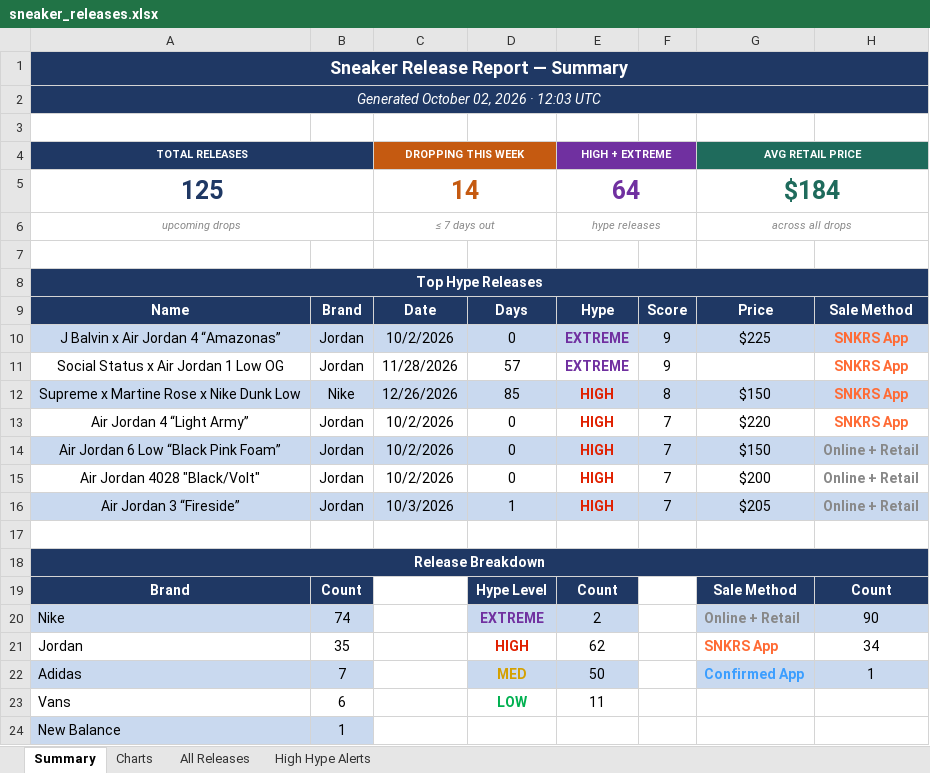
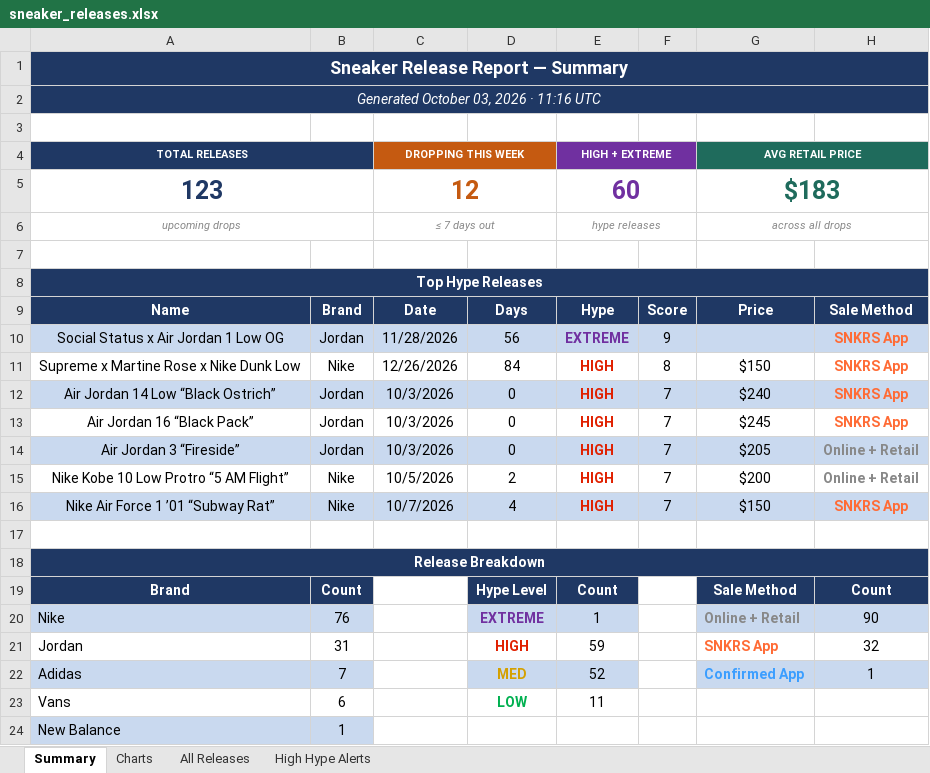
Before and after one commit to lordnader2002-sudo/Shoe-Tracker-v2, an Excel workbook: docs/data/sneaker_releases.xlsx, sheet Summary, drawn as a sheet; only a part is shown; values as stored, in another font and other column widths than the file's, no borders; removed rows and columns are numbered as before the commit, all else as after; the diff covers the shown part only; the diff names each change by its address in the sheet, - before the commit and + after, or states it on an @@ line.

```diff
--- a/docs/data/sneaker_releases.xlsx (sheet Summary)
+++ b/docs/data/sneaker_releases.xlsx (sheet Summary)
-A2 (TOTAL RELEASES): Generated October 02, 2026 · 12:03 UTC
+A2 (TOTAL RELEASES): Generated October 03, 2026 · 11:16 UTC
-row 5: 125 |  | 14 |  | 64 |  | $184
+row 5: 123 |  | 12 |  | 60 |  | $183
-row 10: J Balvin x Air Jordan 4 “Amazonas” | Jordan | 10/2/2026 | 0 | EXTREME | 9 | $225 | SNKRS App
-A10:H10 fill: none
+A10:H10 fill: #C9D9EF
-D10: 57
+D10: 56
-A11:H11 fill: #C9D9EF
+A11:H11 fill: none
-D11: 85
+D11: 84
-A12 (TOTAL RELEASES): Air Jordan 4 “Light Army”
+A12 (TOTAL RELEASES): Air Jordan 14 Low “Black Ostrich”
-A12:H12 fill: none
+A12:H12 fill: #C9D9EF
-C12:C13 (DROPPING THIS WEEK): 10/2/2026
+C12:C13 (DROPPING THIS WEEK): 10/3/2026
-G12 (AVG RETAIL PRICE): $220
+G12 (AVG RETAIL PRICE): $240
-A13 (TOTAL RELEASES): Air Jordan 6 Low “Black Pink Foam”
+A13 (TOTAL RELEASES): Air Jordan 16 “Black Pack”
-A13:H13 fill: #C9D9EF
+A13:H13 fill: none
-G13 (AVG RETAIL PRICE): $150
+G13 (AVG RETAIL PRICE): $245
-H13: Online + Retail
+H13: SNKRS App
-H13 text colour: #888888
+H13 text colour: #FF6B35
-row 15: Air Jordan 4028 "Black/Volt" | Jordan | 10/2/2026 | 0 | HIGH | 7 | $200 | Online + Retail
-D14: 1
+D14: 0
+row 15: Nike Kobe 10 Low Protro “5 AM Flight” | Nike | 10/5/2026 | 2 | HIGH | 7 | $200 | Online + Retail
+row 16: Nike Air Force 1 ’01 “Subway Rat” | Nike | 10/7/2026 | 4 | HIGH | 7 | $150 | SNKRS App
-B20: 74
+B20: 76
-E20 (HIGH + EXTREME): 2
+E20 (HIGH + EXTREME): 1
-B21: 35
+B21: 31
-E21 (HIGH + EXTREME): 62
+E21 (HIGH + EXTREME): 59
-H21: 34
+H21: 32
-E22 (HIGH + EXTREME): 50
+E22 (HIGH + EXTREME): 52
```
Also changed, not shown: 49 edited cells elsewhere in this sheet, sheet All Releases, sheet High Hype Alerts, sheet Charts, reports/sneaker_releases.xlsx, 1 other file.
